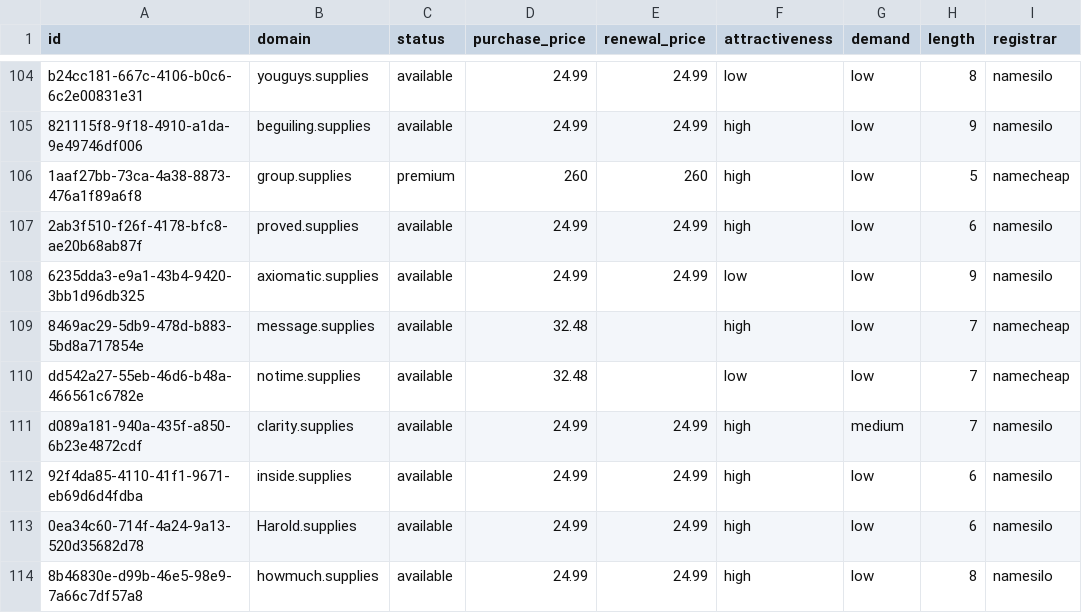
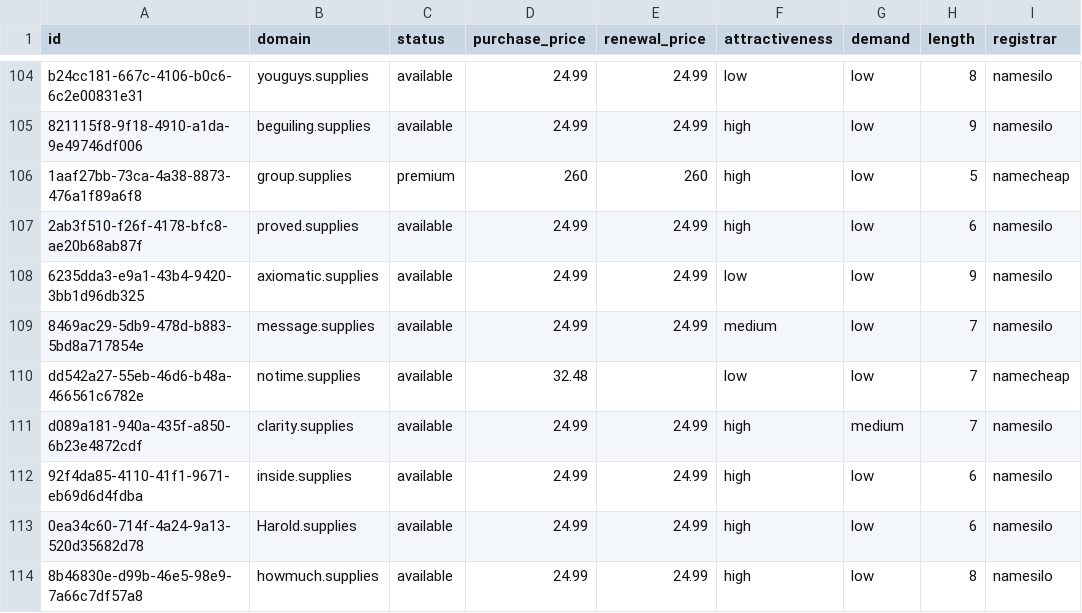
Before and after one commit to UniqueDomains/supplies-oneword-domains, a CSV file: supplies.csv, drawn as a sheet; only a part is shown, gaps mark what is left out; the diff names each change by its address in the sheet, - before the commit and + after, or states it on an @@ line.

Commit message:
Domains update

```diff
--- a/supplies.csv
+++ b/supplies.csv
-D109 (purchase_price): 32.48
+D109 (purchase_price): 24.99
-E109 (renewal_price): (empty)
+E109 (renewal_price): 24.99
-F109 (attractiveness): high
+F109 (attractiveness): medium
-I109 (registrar): namecheap
+I109 (registrar): namesilo
```
Also changed, not shown: 4 other files.
